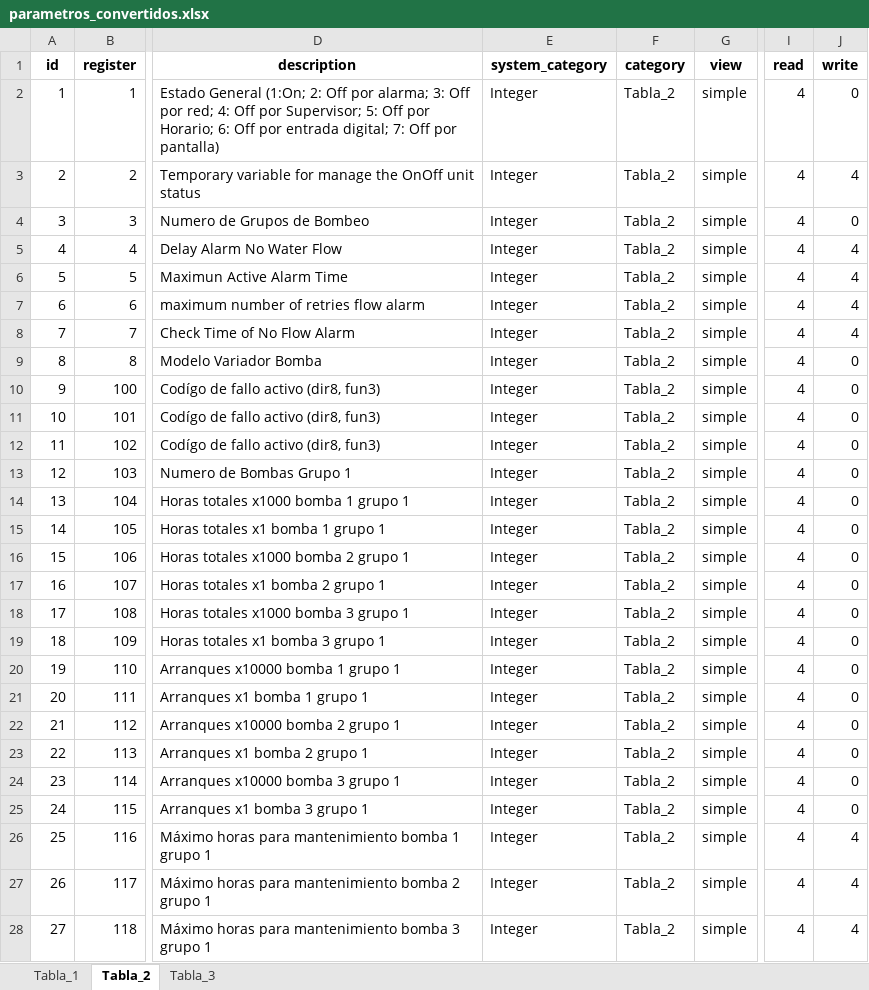
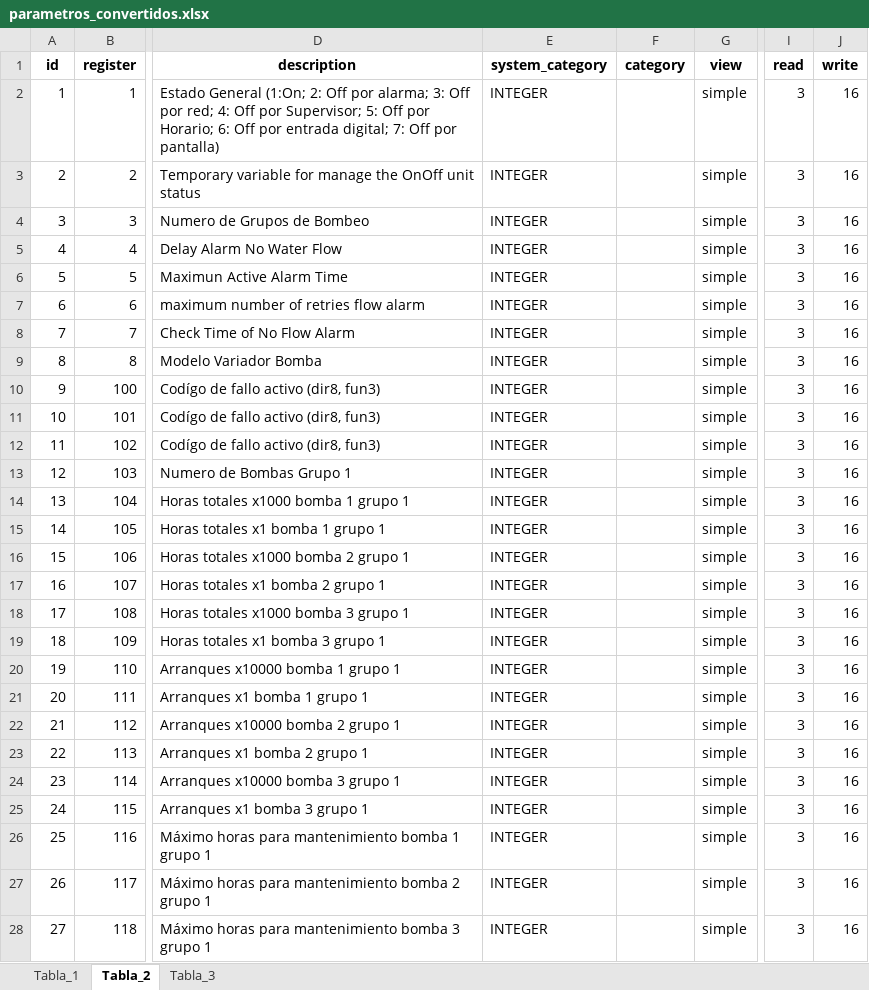
Before and after one commit to Samael312/1toolConverter, an Excel workbook: 1toolConverter_local/parametros_convertidos.xlsx, sheet Tabla_2, drawn as a sheet; only a part is shown, gaps mark what is left out; values as stored, in another font and other column widths than the file's, no borders; the diff covers the shown part only; the diff names each change by its address in the sheet, - before the commit and + after, or states it on an @@ line.

```diff
--- a/1toolConverter_local/parametros_convertidos.xlsx (sheet Tabla_2)
+++ b/1toolConverter_local/parametros_convertidos.xlsx (sheet Tabla_2)
-E2:E28 (system_category): Integer
+E2:E28 (system_category): INTEGER
-F2:F28 (category): Tabla_2
+F2:F28 (category): (empty)
-I2:I28 (read): 4
+I2:I28 (read): 3
-J2 (write): 0
+J2 (write): 16
-J3 (write): 4
+J3 (write): 16
-J4 (write): 0
+J4 (write): 16
-J5:J8 (write): 4
+J5:J8 (write): 16
-J9:J25 (write): 0
+J9:J25 (write): 16
-J26:J28 (write): 4
+J26:J28 (write): 16
```
Also changed, not shown: 624 edited cells elsewhere in this sheet, sheet Tabla_3, sheet Tabla_1, 4 other files.
